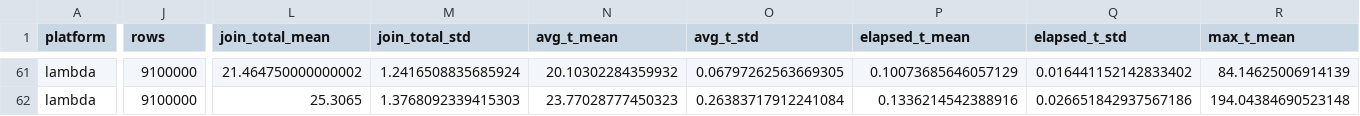
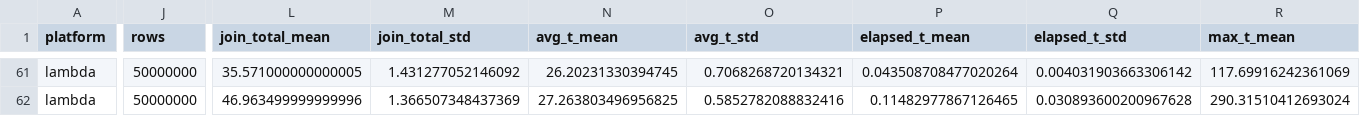
Before and after one commit to mstaylor/cylon, a CSV file: target/aws/scripts/notebooks/aggregated_results.csv, drawn as a sheet; only a part is shown, gaps mark what is left out; the diff covers the shown part only; the diff names each change by its address in the sheet, - before the commit and + after, or states it on an @@ line.

```diff
--- a/target/aws/scripts/notebooks/aggregated_results.csv
+++ b/target/aws/scripts/notebooks/aggregated_results.csv
-J61:J62 (rows): 9100000
+J61:J62 (rows): 50000000
-L61 (join_total_mean): 21.464750000000002
+L61 (join_total_mean): 35.571000000000005
-M61 (join_total_std): 1.2416508835685924
+M61 (join_total_std): 1.431277052146092
-N61 (avg_t_mean): 20.10302284359932
+N61 (avg_t_mean): 26.20231330394745
-O61 (avg_t_std): 0.06797262563669305
+O61 (avg_t_std): 0.7068268720134321
-P61 (elapsed_t_mean): 0.10073685646057129
+P61 (elapsed_t_mean): 0.043508708477020264
-Q61 (elapsed_t_std): 0.016441152142833402
+Q61 (elapsed_t_std): 0.004031903663306142
-R61 (max_t_mean): 84.14625006914139
+R61 (max_t_mean): 117.69916242361069
-L62 (join_total_mean): 25.3065
+L62 (join_total_mean): 46.963499999999996
-M62 (join_total_std): 1.3768092339415303
+M62 (join_total_std): 1.366507348437369
-N62 (avg_t_mean): 23.77028777450323
+N62 (avg_t_mean): 27.263803496956825
-O62 (avg_t_std): 0.26383717912241084
+O62 (avg_t_std): 0.5852782088832416
-P62 (elapsed_t_mean): 0.1336214542388916
+P62 (elapsed_t_mean): 0.11482977867126465
-Q62 (elapsed_t_std): 0.026651842937567186
+Q62 (elapsed_t_std): 0.030893600200967628
-R62 (max_t_mean): 194.04384690523148
+R62 (max_t_mean): 290.31510412693024
```
Also changed, not shown: 1 added row and 119 edited cells elsewhere in this file, 25 other files.
